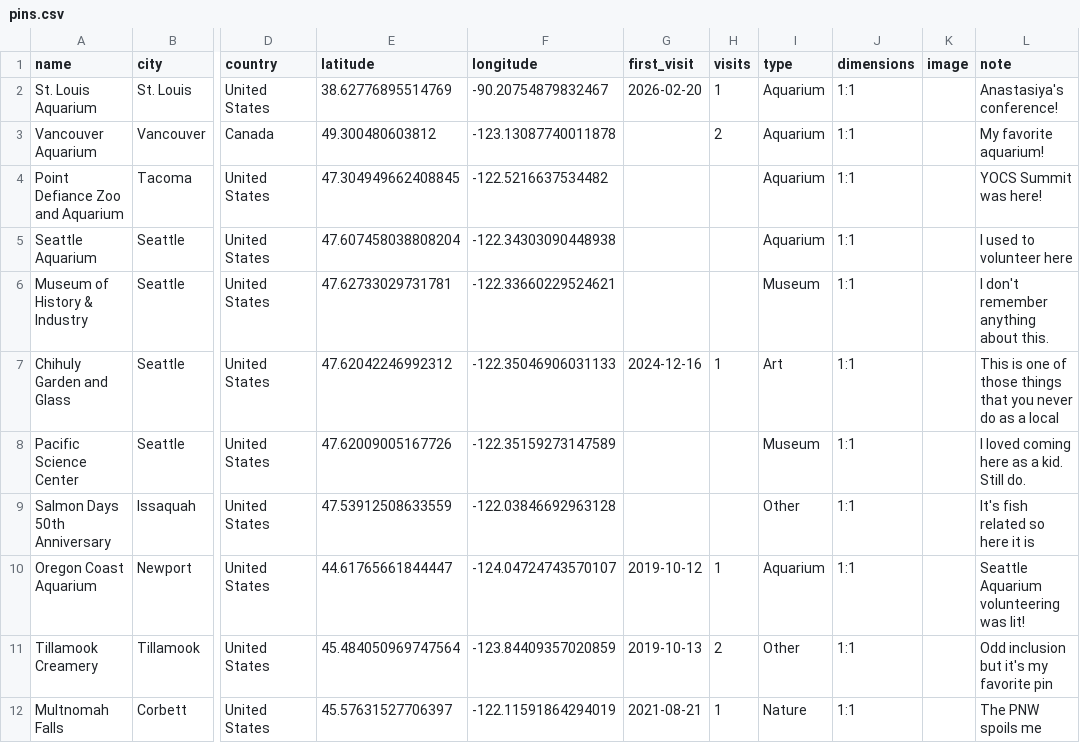
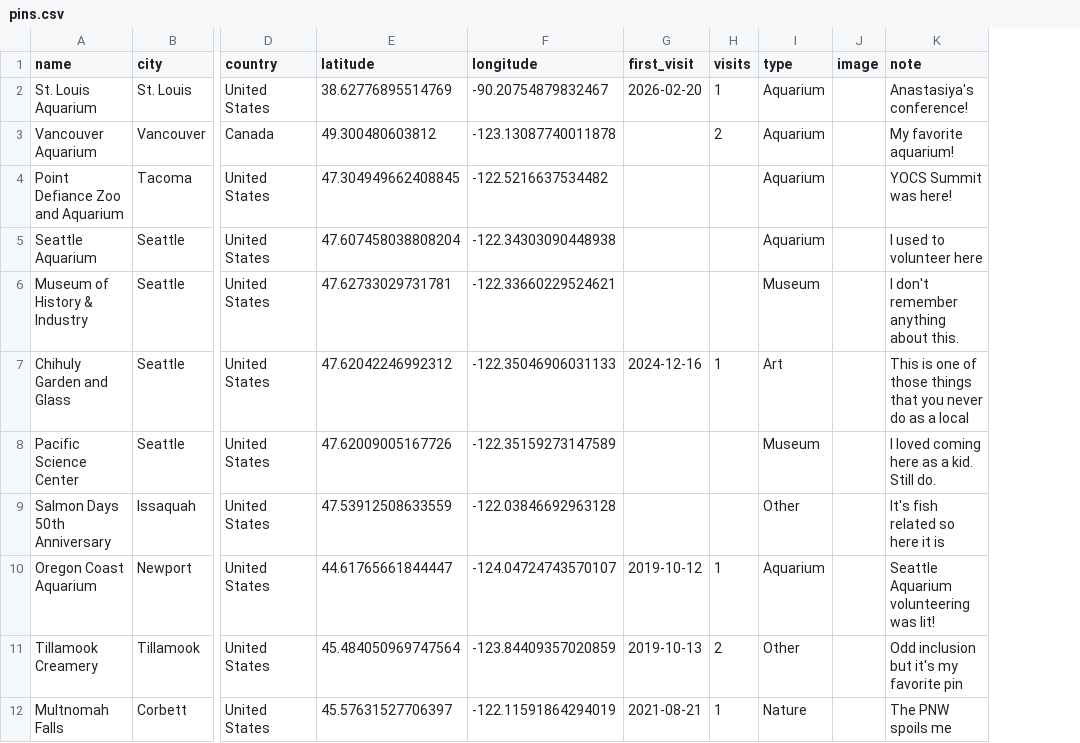
Before and after one commit to ch-lum/ch-lum.github.io, a CSV file: content/pins.csv, drawn as a sheet; only a part is shown, gaps mark what is left out; the diff names each change by its address in the sheet, - before the commit and + after, or states it on an @@ line.

```diff
--- a/content/pins.csv
+++ b/content/pins.csv
-column J (dimensions), rows 2-12: all 1:1
```
Also changed, not shown: 5 other files.
